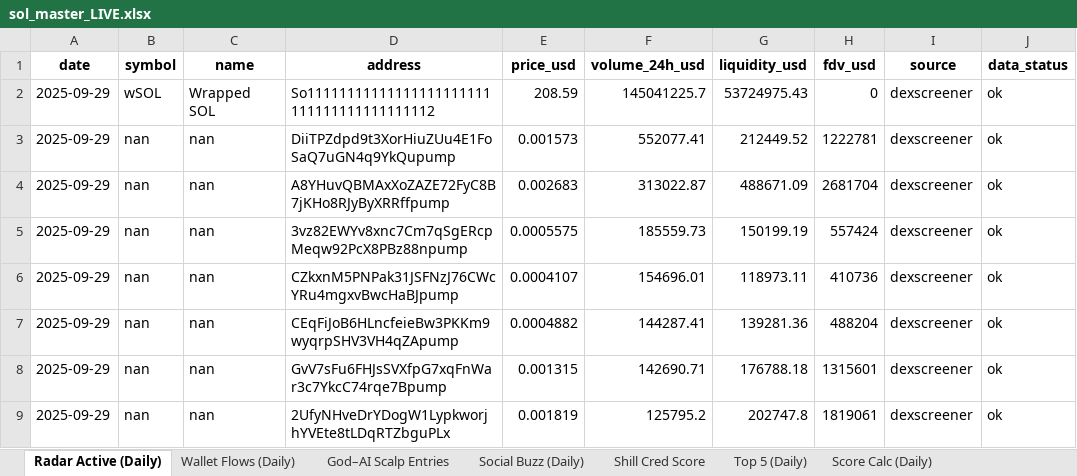
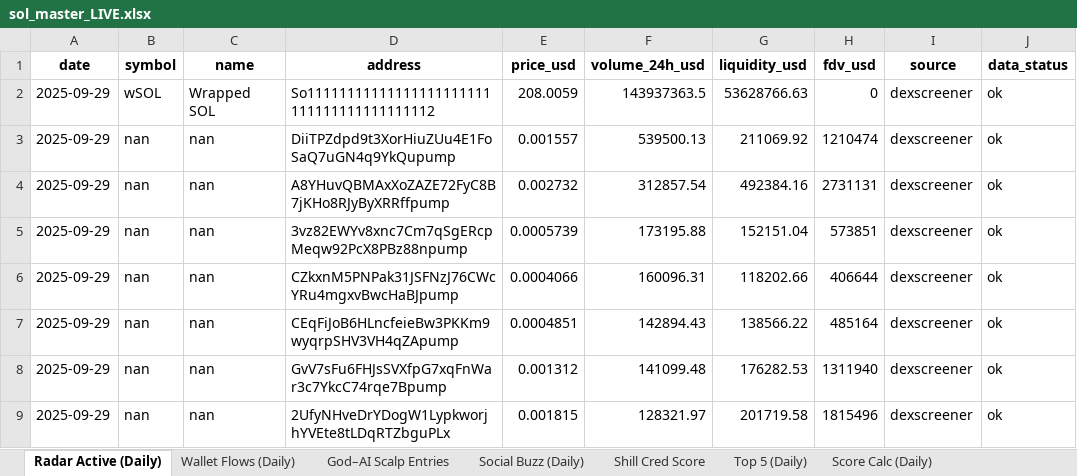
Before and after one commit to stelios5791/sol-reports, an Excel workbook: sol_master_LIVE.xlsx, sheet Radar Active (Daily), drawn as a sheet; only a part is shown; values as stored, in another font and other column widths than the file's, no borders; the diff covers the shown part only; the diff names each change by its address in the sheet, - before the commit and + after, or states it on an @@ line.

```diff
--- a/sol_master_LIVE.xlsx (sheet Radar Active (Daily))
+++ b/sol_master_LIVE.xlsx (sheet Radar Active (Daily))
-E2 (price_usd): 208.59
+E2 (price_usd): 208.0059
-F2 (volume_24h_usd): 145041225.7
+F2 (volume_24h_usd): 143937363.5
-G2 (liquidity_usd): 53724975.43
+G2 (liquidity_usd): 53628766.63
-E3 (price_usd): 0.001573
+E3 (price_usd): 0.001557
-F3 (volume_24h_usd): 552077.41
+F3 (volume_24h_usd): 539500.13
-G3 (liquidity_usd): 212449.52
+G3 (liquidity_usd): 211069.92
-H3 (fdv_usd): 1222781
+H3 (fdv_usd): 1210474
-E4 (price_usd): 0.002683
+E4 (price_usd): 0.002732
-F4 (volume_24h_usd): 313022.87
+F4 (volume_24h_usd): 312857.54
-G4 (liquidity_usd): 488671.09
+G4 (liquidity_usd): 492384.16
-H4 (fdv_usd): 2681704
+H4 (fdv_usd): 2731131
-E5 (price_usd): 0.0005575
+E5 (price_usd): 0.0005739
-F5 (volume_24h_usd): 185559.73
+F5 (volume_24h_usd): 173195.88
-G5 (liquidity_usd): 150199.19
+G5 (liquidity_usd): 152151.04
-H5 (fdv_usd): 557424
+H5 (fdv_usd): 573851
-E6 (price_usd): 0.0004107
+E6 (price_usd): 0.0004066
-F6 (volume_24h_usd): 154696.01
+F6 (volume_24h_usd): 160096.31
-G6 (liquidity_usd): 118973.11
+G6 (liquidity_usd): 118202.66
-H6 (fdv_usd): 410736
+H6 (fdv_usd): 406644
-E7 (price_usd): 0.0004882
+E7 (price_usd): 0.0004851
-F7 (volume_24h_usd): 144287.41
+F7 (volume_24h_usd): 142894.43
-G7 (liquidity_usd): 139281.36
+G7 (liquidity_usd): 138566.22
-H7 (fdv_usd): 488204
+H7 (fdv_usd): 485164
-E8 (price_usd): 0.001315
+E8 (price_usd): 0.001312
-F8 (volume_24h_usd): 142690.71
+F8 (volume_24h_usd): 141099.48
-G8 (liquidity_usd): 176788.18
+G8 (liquidity_usd): 176282.53
-H8 (fdv_usd): 1315601
+H8 (fdv_usd): 1311940
-E9 (price_usd): 0.001819
+E9 (price_usd): 0.001815
-F9 (volume_24h_usd): 125795.2
+F9 (volume_24h_usd): 128321.97
-G9 (liquidity_usd): 202747.8
+G9 (liquidity_usd): 201719.58
-H9 (fdv_usd): 1819061
+H9 (fdv_usd): 1815496
```
Also changed, not shown: 3 added rows, 3 removed rows and 86 edited cells elsewhere in this sheet, 3 other files.
